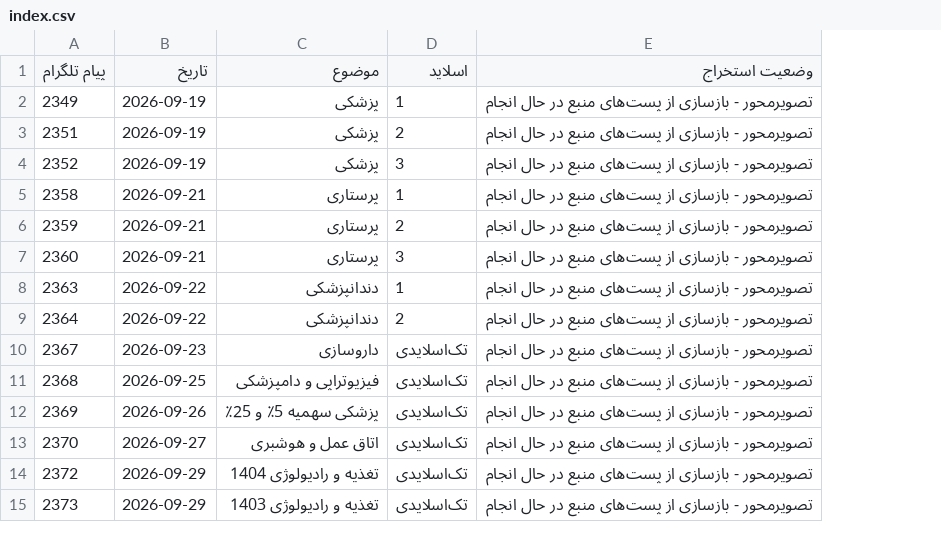
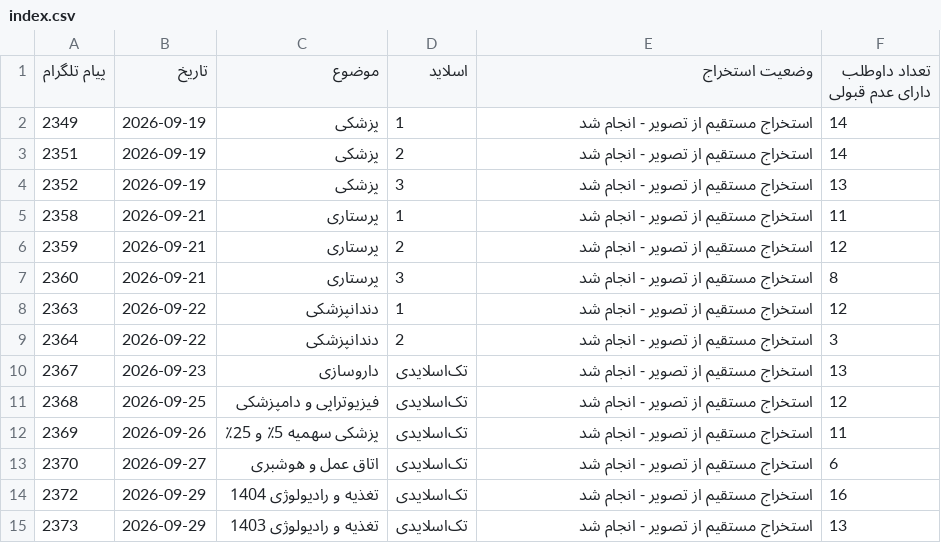
Before and after one commit to mrst10578/Entekhab-Reshte, a CSV file: data/raw/sajad/help-pack/index.csv, drawn as a sheet; the diff names each change by its address in the sheet, - before the commit and + after, or states it on an @@ line.

Commit message:
Mark Sajjad help-pack slides as extracted

```diff
--- a/data/raw/sajad/help-pack/index.csv
+++ b/data/raw/sajad/help-pack/index.csv
+column F (تعداد داوطلب دارای عدم قبولی), rows 2-15: 14 | 14 | 13 | 11 | 12 | 8 | 12 | 3 | 13 | 12 | 11 | 6 | 16 | 13
-E2:E15 (وضعیت استخراج): تصویرمحور - بازسازی از پست‌های منبع در حال انجام
+E2:E15 (وضعیت استخراج): استخراج مستقیم از تصویر - انجام شد
```
